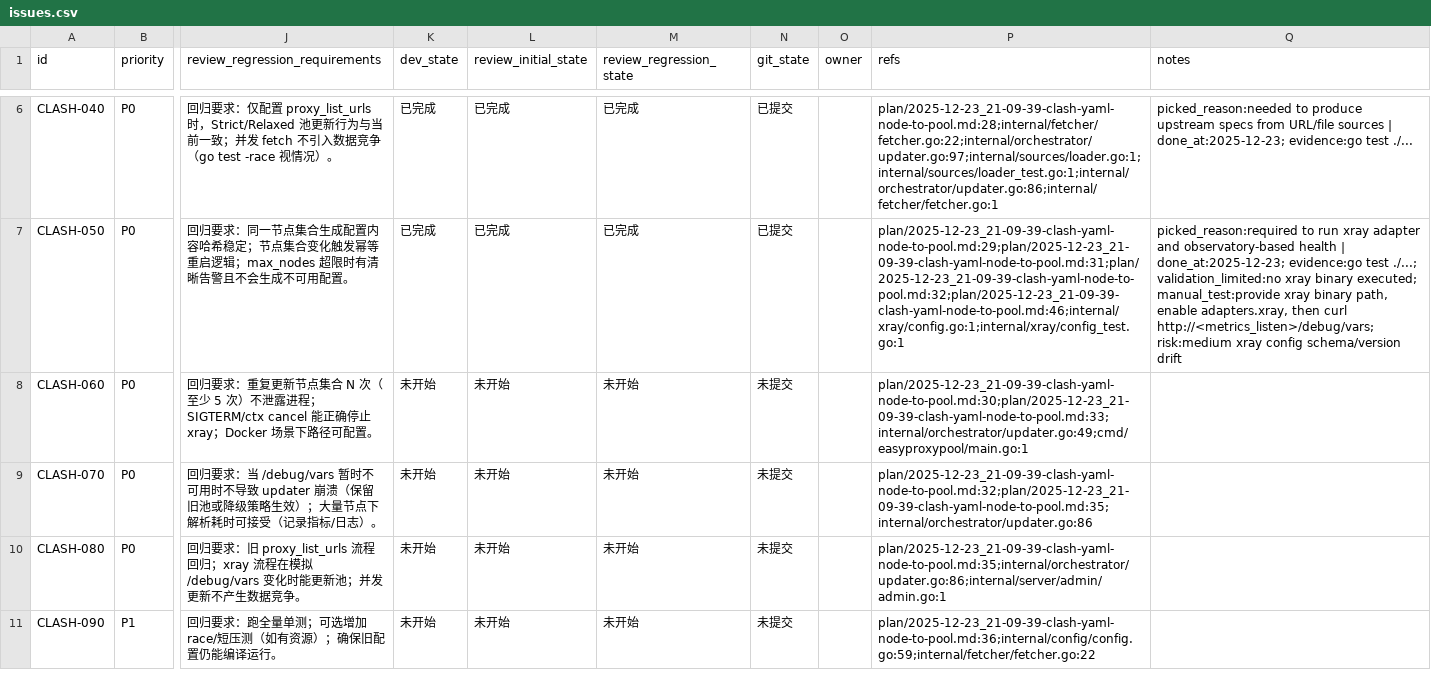
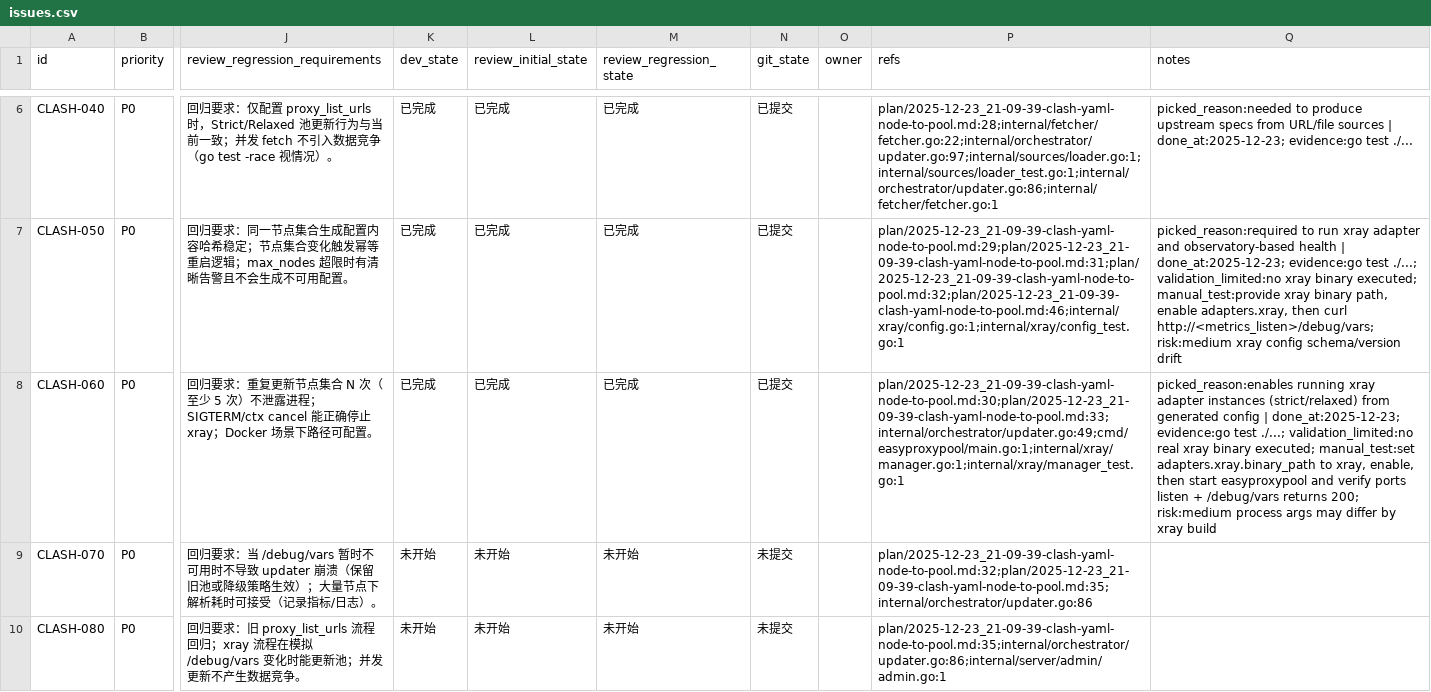
Before and after one commit to CodeBoy2006/EasyProxyPool, a CSV file: issues/issues.csv, drawn as a sheet; only a part is shown, gaps mark what is left out; the shorter side is filled out with more unchanged rows; the diff names each change by its address in the sheet, - before the commit and + after, or states it on an @@ line.

Commit message:
[CLASH-060] Add xray process manager

```diff
--- a/issues/issues.csv
+++ b/issues/issues.csv
-K8 (dev_state): 未开始
+K8 (dev_state): 已完成
-L8 (review_initial_state): 未开始
+L8 (review_initial_state): 已完成
-M8 (review_regression_state): 未开始
+M8 (review_regression_state): 已完成
-N8 (git_state): 未提交
+N8 (git_state): 已提交
-P8 (refs): plan/2025-12-23_21-09-39-clash-yaml-node-to-pool.md:30;plan/2025-12-23_21-09-39-clash-yaml-node-to-pool.md:33;internal/orchestrator/updater.go:49;cmd/easyproxypool/main.go:1
+P8 (refs): plan/2025-12-23_21-09-39-clash-yaml-node-to-pool.md:30;plan/2025-12-23_21-09-39-clash-yaml-node-to-pool.md:33;internal/orchestrator/updater.go:49;cmd/easyproxypool/main.go:1;internal/xray/manager.go:1;internal/xray/manager_test.go:1
-Q8 (notes): (empty)
+Q8 (notes): picked_reason:enables running xray adapter instances (strict/relaxed) from generated config | done_at:2025-12-23; evidence:go test ./...; validation_limited:no real xray binary executed; manual_test:set adapters.xray.binary_path to xray, enable, then start easyproxypool and verify ports listen + /debug/vars returns 200; risk:medium process args may differ by xray build
```
Also changed, not shown: 2 other files.
